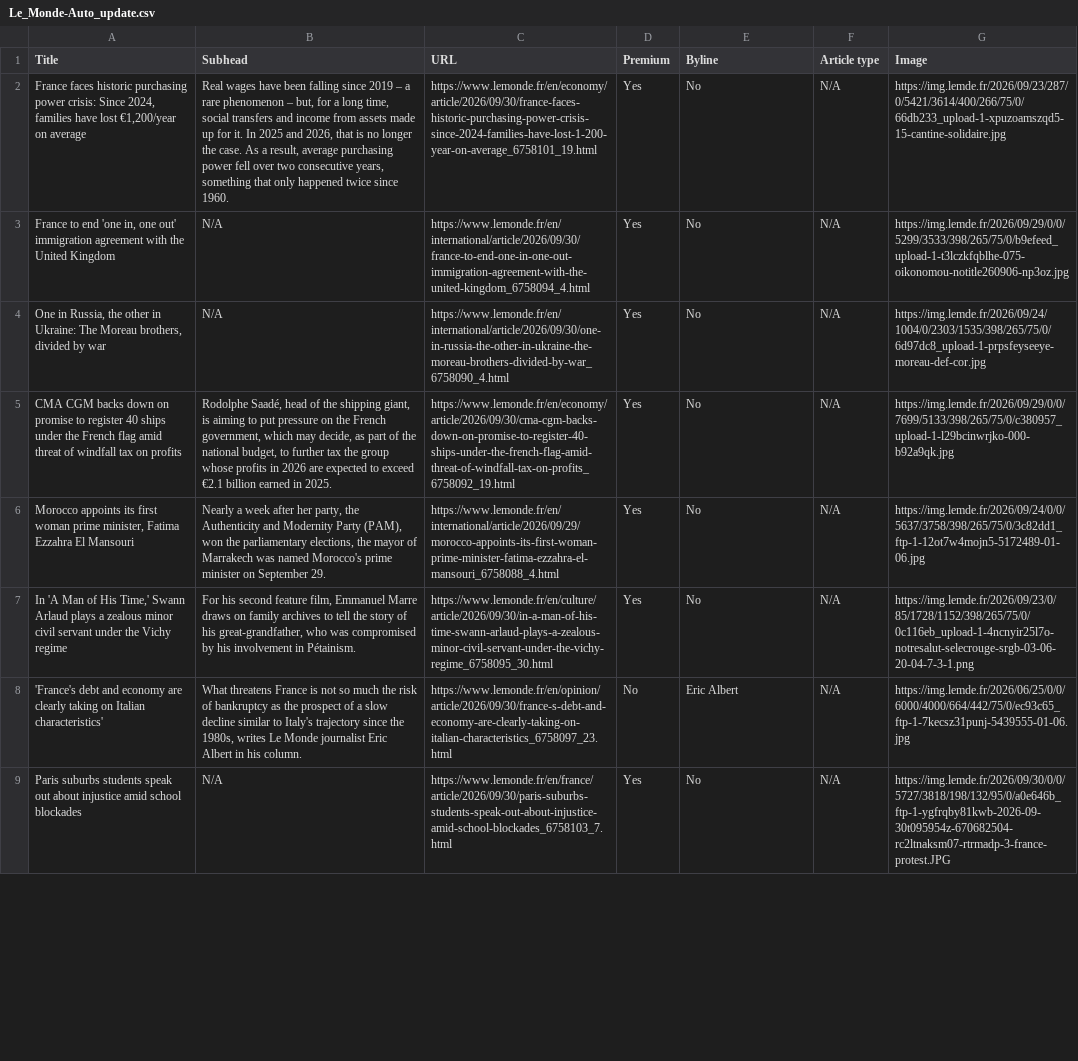
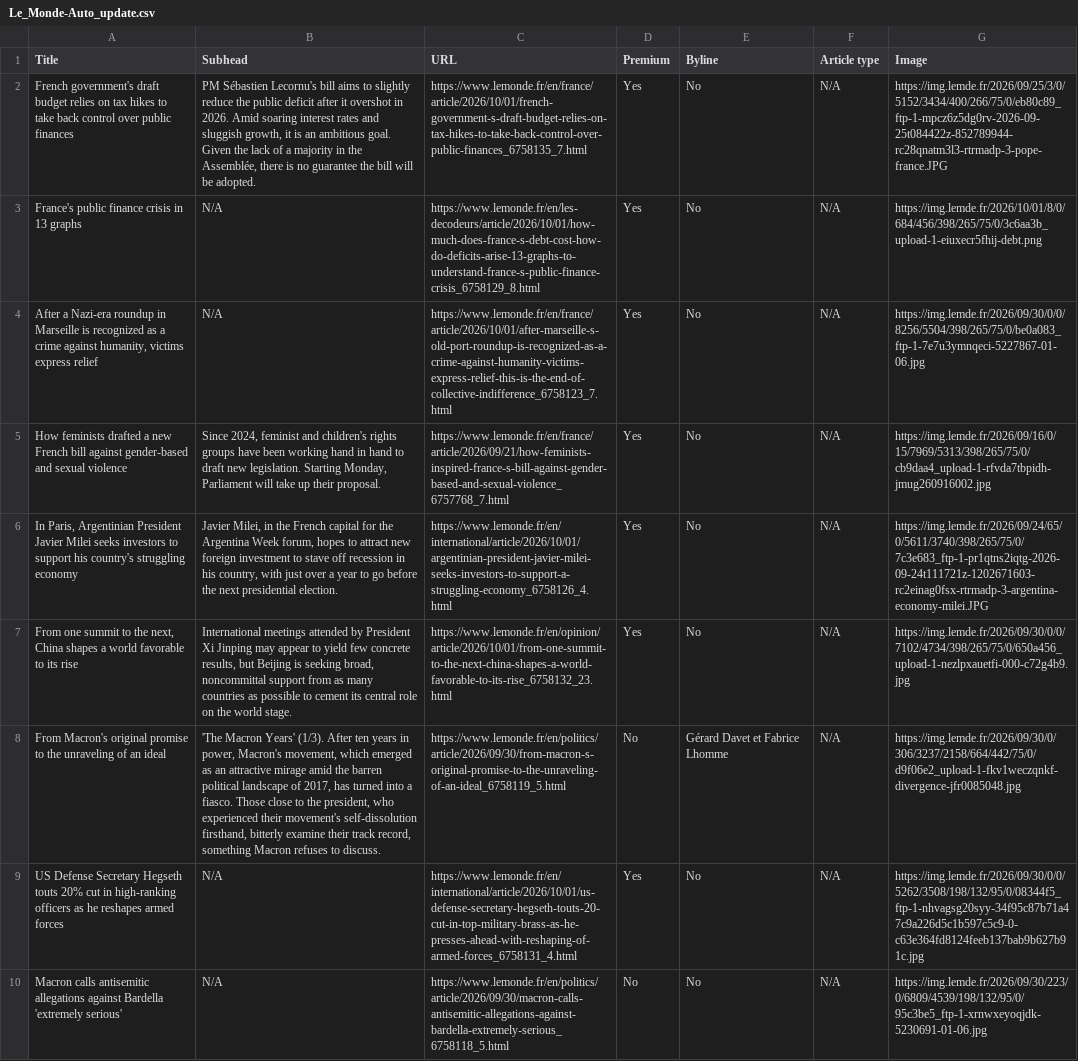
Before and after one commit to ChrisCaurla/07-homework-Le_Monde, a CSV file: Le_Monde-Auto_update.csv, drawn as a sheet; only a part is shown; the diff covers the shown part only; the diff names each change by its address in the sheet, - before the commit and + after, or states it on an @@ line.

```diff
--- a/Le_Monde-Auto_update.csv
+++ b/Le_Monde-Auto_update.csv
-A2 (Title): France faces historic purchasing power crisis: Since 2024, families have lost €1,200/year on average
+A2 (Title): French government's draft budget relies on tax hikes to take back control over public finances
-B2 (Subhead): Real wages have been falling since 2019 – a rare phenomenon – but, for a long time, social transfers and income from assets made up for it. In 2025 and 2026, that is no longer the case. As a result, average purchasing power fell over two consecutive years, something that only happened twice since 1960.
+B2 (Subhead): PM Sébastien Lecornu's bill aims to slightly reduce the public deficit after it overshot in 2026. Amid soaring interest rates and sluggish growth, it is an ambitious goal. Given the lack of a majority in the Assemblée, there is no guarantee the bill will be adopted.
-C2 (URL): https://www.lemonde.fr/en/economy/article/2026/09/30/france-faces-historic-purchasing-power-crisis-since-2024-families-have-lost-1-200-year-on-average_6758101_19.html
+C2 (URL): https://www.lemonde.fr/en/france/article/2026/10/01/french-government-s-draft-budget-relies-on-tax-hikes-to-take-back-control-over-public-finances_6758135_7.html
-G2 (Image): https://img.lemde.fr/2026/09/23/287/0/5421/3614/400/266/75/0/66db233_upload-1-xpuzoamszqd5-15-cantine-solidaire.jpg
+G2 (Image): https://img.lemde.fr/2026/09/25/3/0/5152/3434/400/266/75/0/eb80c89_ftp-1-mpcz6z5dg0rv-2026-09-25t084422z-852789944-rc28qnatm3l3-rtrmadp-3-pope-france.JPG
-A3 (Title): France to end 'one in, one out' immigration agreement with the United Kingdom
+A3 (Title): France's public finance crisis in 13 graphs
-C3 (URL): https://www.lemonde.fr/en/international/article/2026/09/30/france-to-end-one-in-one-out-immigration-agreement-with-the-united-kingdom_6758094_4.html
+C3 (URL): https://www.lemonde.fr/en/les-decodeurs/article/2026/10/01/how-much-does-france-s-debt-cost-how-do-deficits-arise-13-graphs-to-understand-france-s-public-finance-crisis_6758129_8.html
-G3 (Image): https://img.lemde.fr/2026/09/29/0/0/5299/3533/398/265/75/0/b9efeed_upload-1-t3lczkfqblhe-075-oikonomou-notitle260906-np3oz.jpg
+G3 (Image): https://img.lemde.fr/2026/10/01/8/0/684/456/398/265/75/0/3c6aa3b_upload-1-eiuxecr5fhij-debt.png
-A4 (Title): One in Russia, the other in Ukraine: The Moreau brothers, divided by war
+A4 (Title): After a Nazi-era roundup in Marseille is recognized as a crime against humanity, victims express relief
-C4 (URL): https://www.lemonde.fr/en/international/article/2026/09/30/one-in-russia-the-other-in-ukraine-the-moreau-brothers-divided-by-war_6758090_4.html
+C4 (URL): https://www.lemonde.fr/en/france/article/2026/10/01/after-marseille-s-old-port-roundup-is-recognized-as-a-crime-against-humanity-victims-express-relief-this-is-the-end-of-collective-indifference_6758123_7.html
-G4 (Image): https://img.lemde.fr/2026/09/24/1004/0/2303/1535/398/265/75/0/6d97dc8_upload-1-prpsfeyseeye-moreau-def-cor.jpg
+G4 (Image): https://img.lemde.fr/2026/09/30/0/0/8256/5504/398/265/75/0/be0a083_ftp-1-7e7u3ymnqeci-5227867-01-06.jpg
-A5 (Title): CMA CGM backs down on promise to register 40 ships under the French flag amid threat of windfall tax on profits
+A5 (Title): How feminists drafted a new French bill against gender-based and sexual violence
-B5 (Subhead): Rodolphe Saadé, head of the shipping giant, is aiming to put pressure on the French government, which may decide, as part of the national budget, to further tax the group whose profits in 2026 are expected to exceed €2.1 billion earned in 2025.
+B5 (Subhead): Since 2024, feminist and children's rights groups have been working hand in hand to draft new legislation. Starting Monday, Parliament will take up their proposal.
-C5 (URL): https://www.lemonde.fr/en/economy/article/2026/09/30/cma-cgm-backs-down-on-promise-to-register-40-ships-under-the-french-flag-amid-threat-of-windfall-tax-on-profits_6758092_19.html
+C5 (URL): https://www.lemonde.fr/en/france/article/2026/09/21/how-feminists-inspired-france-s-bill-against-gender-based-and-sexual-violence_6757768_7.html
-G5 (Image): https://img.lemde.fr/2026/09/29/0/0/7699/5133/398/265/75/0/c380957_upload-1-l29bcinwrjko-000-b92a9qk.jpg
+G5 (Image): https://img.lemde.fr/2026/09/16/0/15/7969/5313/398/265/75/0/cb9daa4_upload-1-rfvda7tbpidh-jmug260916002.jpg
-A6 (Title): Morocco appoints its first woman prime minister, Fatima Ezzahra El Mansouri
+A6 (Title): In Paris, Argentinian President Javier Milei seeks investors to support his country's struggling economy
-B6 (Subhead): Nearly a week after her party, the Authenticity and Modernity Party (PAM), won the parliamentary elections, the mayor of Marrakech was named Morocco's prime minister on September 29.
+B6 (Subhead): Javier Milei, in the French capital for the Argentina Week forum, hopes to attract new foreign investment to stave off recession in his country, with just over a year to go before the next presidential election.
-C6 (URL): https://www.lemonde.fr/en/international/article/2026/09/29/morocco-appoints-its-first-woman-prime-minister-fatima-ezzahra-el-mansouri_6758088_4.html
+C6 (URL): https://www.lemonde.fr/en/international/article/2026/10/01/argentinian-president-javier-milei-seeks-investors-to-support-a-struggling-economy_6758126_4.html
-G6 (Image): https://img.lemde.fr/2026/09/24/0/0/5637/3758/398/265/75/0/3c82dd1_ftp-1-12ot7w4mojn5-5172489-01-06.jpg
+G6 (Image): https://img.lemde.fr/2026/09/24/65/0/5611/3740/398/265/75/0/7c3e683_ftp-1-pr1qtns2iqtg-2026-09-24t111721z-1202671603-rc2einag0fsx-rtrmadp-3-argentina-economy-milei.JPG
-A7 (Title): In 'A Man of His Time,' Swann Arlaud plays a zealous minor civil servant under the Vichy regime
+A7 (Title): From one summit to the next, China shapes a world favorable to its rise
-B7 (Subhead): For his second feature film, Emmanuel Marre draws on family archives to tell the story of his great-grandfather, who was compromised by his involvement in Pétainism.
+B7 (Subhead): International meetings attended by President Xi Jinping may appear to yield few concrete results, but Beijing is seeking broad, noncommittal support from as many countries as possible to cement its central role on the world stage.
-C7 (URL): https://www.lemonde.fr/en/culture/article/2026/09/30/in-a-man-of-his-time-swann-arlaud-plays-a-zealous-minor-civil-servant-under-the-vichy-regime_6758095_30.html
+C7 (URL): https://www.lemonde.fr/en/opinion/article/2026/10/01/from-one-summit-to-the-next-china-shapes-a-world-favorable-to-its-rise_6758132_23.html
-G7 (Image): https://img.lemde.fr/2026/09/23/0/85/1728/1152/398/265/75/0/0c116eb_upload-1-4ncnyir25l7o-notresalut-selecrouge-srgb-03-06-20-04-7-3-1.png
+G7 (Image): https://img.lemde.fr/2026/09/30/0/0/7102/4734/398/265/75/0/650a456_upload-1-nezlpxauetfi-000-c72g4b9.jpg
-A8 (Title): 'France's debt and economy are clearly taking on Italian characteristics'
+A8 (Title): From Macron's original promise to the unraveling of an ideal
-B8 (Subhead): What threatens France is not so much the risk of bankruptcy as the prospect of a slow decline similar to Italy's trajectory since the 1980s, writes Le Monde journalist Eric Albert in his column.
+B8 (Subhead): 'The Macron Years' (1/3). After ten years in power, Macron's movement, which emerged as an attractive mirage amid the barren political landscape of 2017, has turned into a fiasco. Those close to the president, who experienced their movement's self-dissolution firsthand, bitterly examine their track record, something Macron refuses to discuss.
-C8 (URL): https://www.lemonde.fr/en/opinion/article/2026/09/30/france-s-debt-and-economy-are-clearly-taking-on-italian-characteristics_6758097_23.html
+C8 (URL): https://www.lemonde.fr/en/politics/article/2026/09/30/from-macron-s-original-promise-to-the-unraveling-of-an-ideal_6758119_5.html
-E8 (Byline): Eric Albert
+E8 (Byline): Gérard Davet et Fabrice Lhomme
-G8 (Image): https://img.lemde.fr/2026/06/25/0/0/6000/4000/664/442/75/0/ec93c65_ftp-1-7kecsz31punj-5439555-01-06.jpg
+G8 (Image): https://img.lemde.fr/2026/09/30/0/306/3237/2158/664/442/75/0/d9f06e2_upload-1-fkv1weczqnkf-divergence-jfr0085048.jpg
-A9 (Title): Paris suburbs students speak out about injustice amid school blockades
+A9 (Title): US Defense Secretary Hegseth touts 20% cut in high-ranking officers as he reshapes armed forces
-C9 (URL): https://www.lemonde.fr/en/france/article/2026/09/30/paris-suburbs-students-speak-out-about-injustice-amid-school-blockades_6758103_7.html
+C9 (URL): https://www.lemonde.fr/en/international/article/2026/10/01/us-defense-secretary-hegseth-touts-20-cut-in-top-military-brass-as-he-presses-ahead-with-reshaping-of-armed-forces_6758131_4.html
-G9 (Image): https://img.lemde.fr/2026/09/30/0/0/5727/3818/198/132/95/0/a0e646b_ftp-1-ygfrqby81kwb-2026-09-30t095954z-670682504-rc2ltnaksm07-rtrmadp-3-france-protest.JPG
+G9 (Image): https://img.lemde.fr/2026/09/30/0/0/5262/3508/198/132/95/0/08344f5_ftp-1-nhvagsg20syy-34f95c87b71a47c9a226d5c1b597c5c9-0-c63e364fd8124feeb137bab9b627b91c.jpg
+row 10: Macron calls antisemitic allegations against Bardella 'extremely serious' | N/A | https://www.lemonde.fr/en/politics/article/2026/09/30/macron-calls-antisemitic-allegations-against-bardella-extremely-serious_6758118_5.html | No | No | N/A | https://img.lemde.fr/2026/09/30/223/0/6809/4539/198/132/95/0/95c3be5_ftp-1-xrnwxeyoqjdk-5230691-01-06.jpg
```
Also changed, not shown: 1 added row and 45 edited cells elsewhere in this file.
